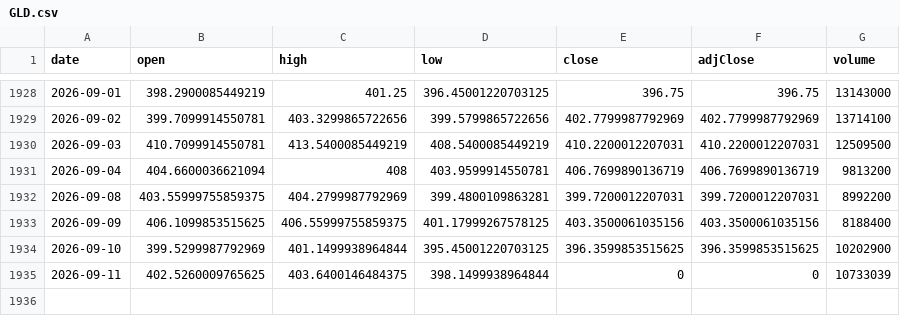
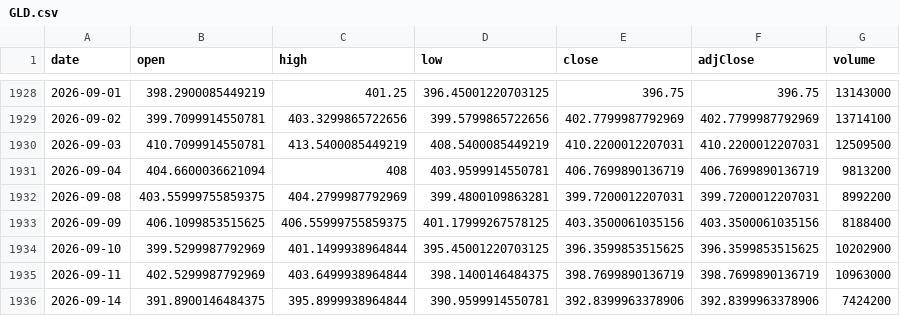
Before and after one commit to chrysaora5147/Oracle-Arena, a CSV file: data/prices/GLD.csv, drawn as a sheet; only a part is shown, gaps mark what is left out.

```diff
--- a/data/prices/GLD.csv
+++ b/data/prices/GLD.csv
@@ -1934,2 +1934,3 @@ date,open,high,low,close,adjClose,volume
 2026-09-10,399.5299987792969,401.1499938964844,395.45001220703125,396.3599853515625,396.3599853515625,10202900
-2026-09-11,402.5260009765625,403.6400146484375,398.1499938964844,0,0,10733039
+2026-09-11,402.5299987792969,403.6499938964844,398.1400146484375,398.7699890136719,398.7699890136719,10963000
+2026-09-14,391.8900146484375,395.8999938964844,390.9599914550781,392.8399963378906,392.8399963378906,7424200
```
Also changed, not shown: data/prices/QQQ.csv, data/prices/SPY.csv.
